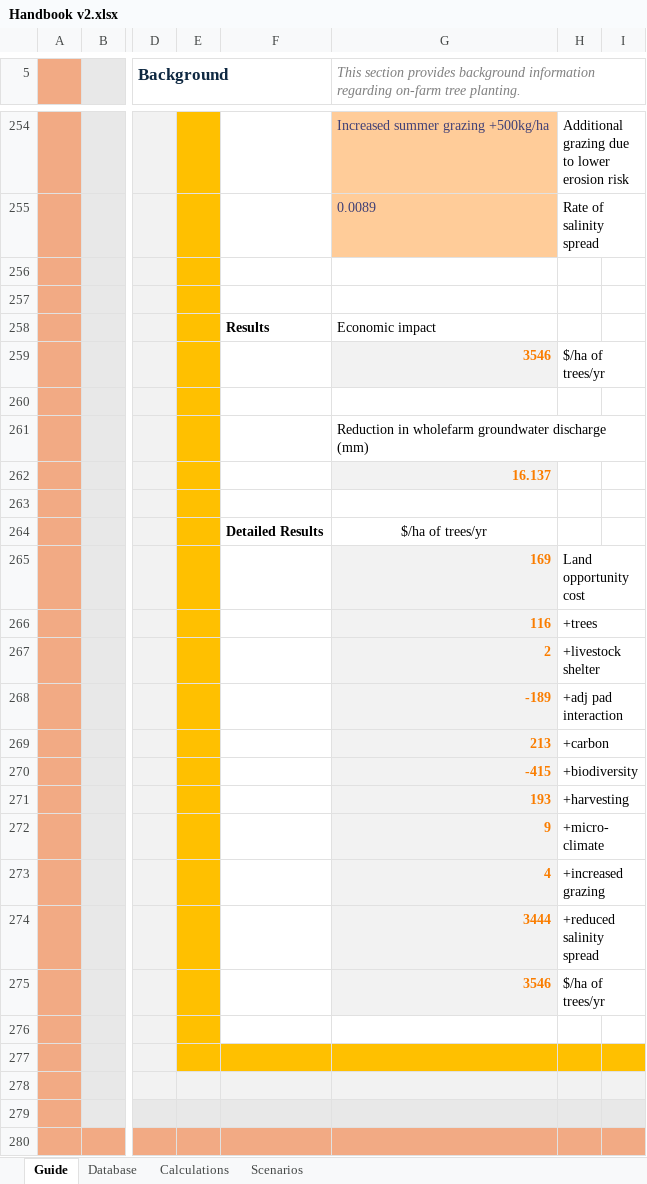
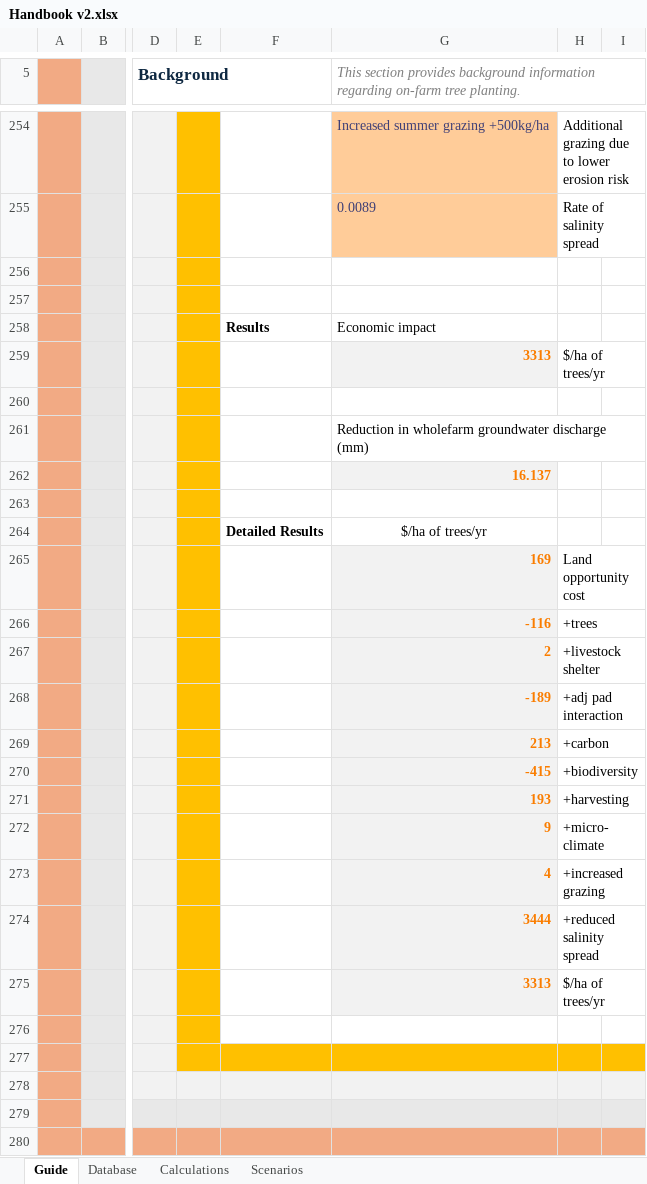
Before and after one commit to youngmr290/Tree-App, an Excel workbook: Handbook v2.xlsx, sheet Guide, drawn as a sheet; only a part is shown, gaps mark what is left out; values as stored, in another font and other column widths than the file's, no borders; charts and pictures not drawn; the diff names each change by its address in the sheet, - before the commit and + after, or states it on an @@ line.

```diff
--- a/Handbook v2.xlsx (sheet Guide)
+++ b/Handbook v2.xlsx (sheet Guide)
-G259: 3546
+G259: 3313
-G266: 116
+G266: -116
-G275: 3546
+G275: 3313
```
Also changed, not shown: sheet Database, charts or pictures, 3 other files.
